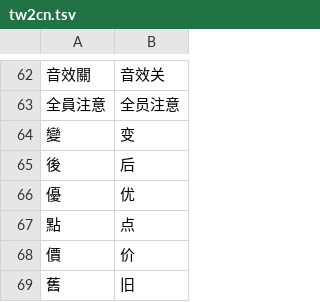
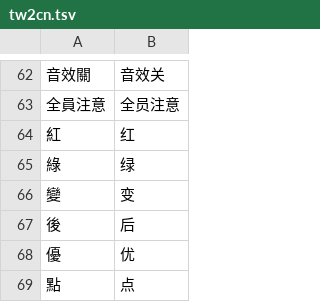
Before and after one commit to BenjaminLu/firstmate-workflow, a TSV file: i18n/tw2cn.tsv, drawn as a sheet; only a part is shown, gaps mark what is left out; the shorter side is filled out with more unchanged rows; the diff names each change by its address in the sheet, - before the commit and + after, or states it on an @@ line.

```diff
--- a/i18n/tw2cn.tsv
+++ b/i18n/tw2cn.tsv
+row 64: 紅 | 红
+row 65: 綠 | 绿
```
Also changed, not shown: 7 other files.
